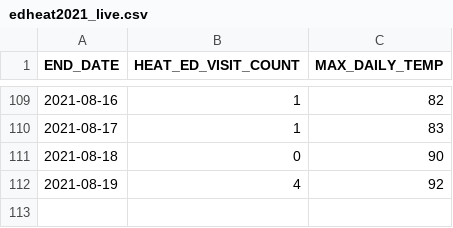
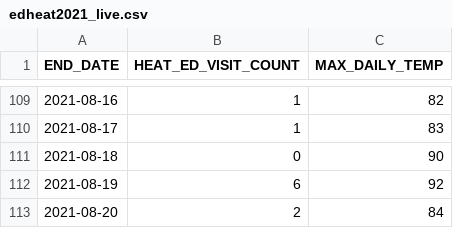
Before and after one commit to nychealth/heat-syndrome-data, a CSV file: edheat2021_live.csv, drawn as a sheet; only a part is shown, gaps mark what is left out.

Commit message:
Regular auto-commit

```diff
--- a/edheat2021_live.csv
+++ b/edheat2021_live.csv
@@ -111,2 +111,3 @@
 2021-08-18,0,90
-2021-08-19,4,92
+2021-08-19,6,92
+2021-08-20,2,84
```
